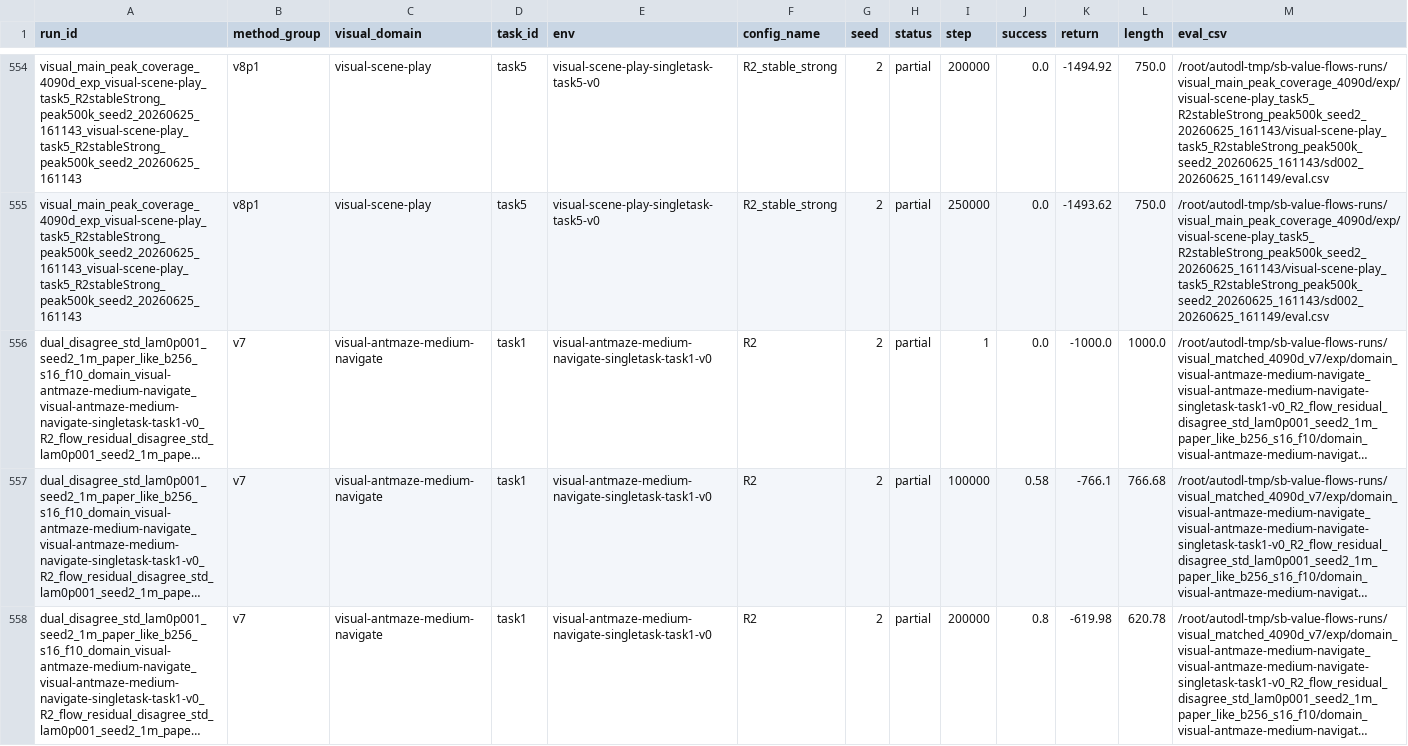
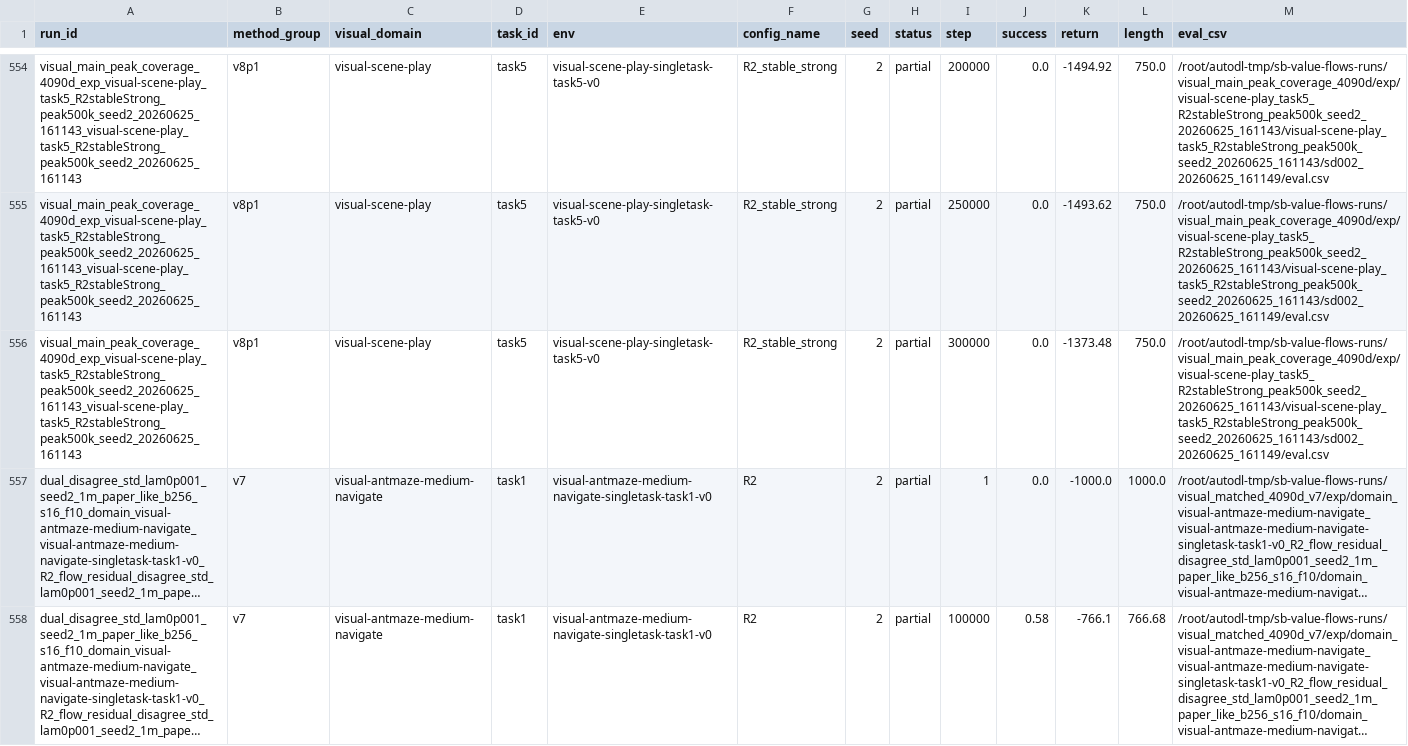
Before and after one commit to lzqw/sb-value-flows, a CSV file: results/plot_data_visual_curves.csv, drawn as a sheet; only a part is shown, gaps mark what is left out; the shorter side is filled out with more unchanged rows; long unchanged cells end in …; the diff names each change by its address in the sheet, - before the commit and + after, or states it on an @@ line.

Commit message:
Update visual scene task5 300k curve

```diff
--- a/results/plot_data_visual_curves.csv
+++ b/results/plot_data_visual_curves.csv
+row 556: visual_main_peak_coverage_4090d_exp_visual-scene-play_task5_R2stableStrong_peak500k_seed2_20260625_161143_visual-scene-play_task5_R2stableStrong_peak500k_seed2_20260625_161143 | v8p1 | visual-scene-play | task5 | visual-scene-play-singletask-task5-v0 | R2_stable_strong | 2 | partial | 300000 | 0.0 | -1373.48 | 750.0 | /root/autodl-tmp/sb-value-flows-runs/visual_main_peak_coverage_4090d/exp/visual-scene-play_task5_R2stableStrong_peak500k_seed2_20260625_161143/visual-scene-play_task5_R2stableStrong_peak500k_seed2_20260625_161143/sd002_20260625_161149/eval.csv
```
Also changed, not shown: results/audit_all_visual_runs_4090d.csv, results/audit_visual_best_peak_table.csv, 3 other files.
